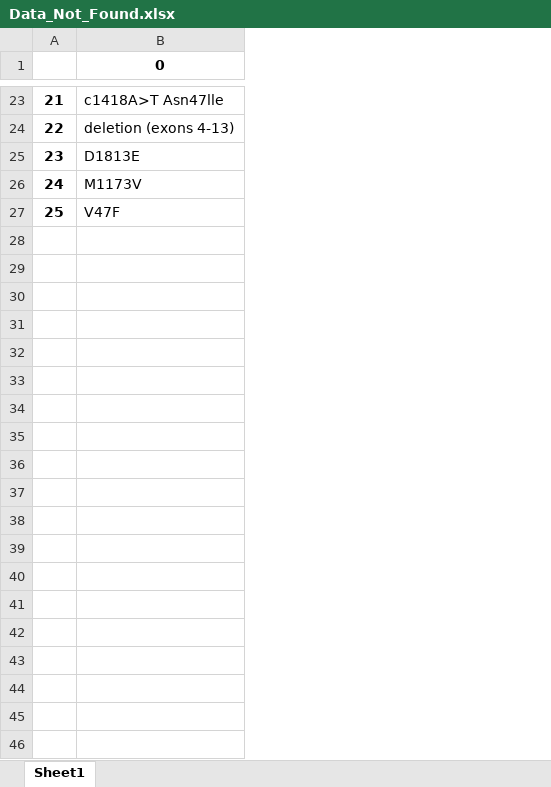
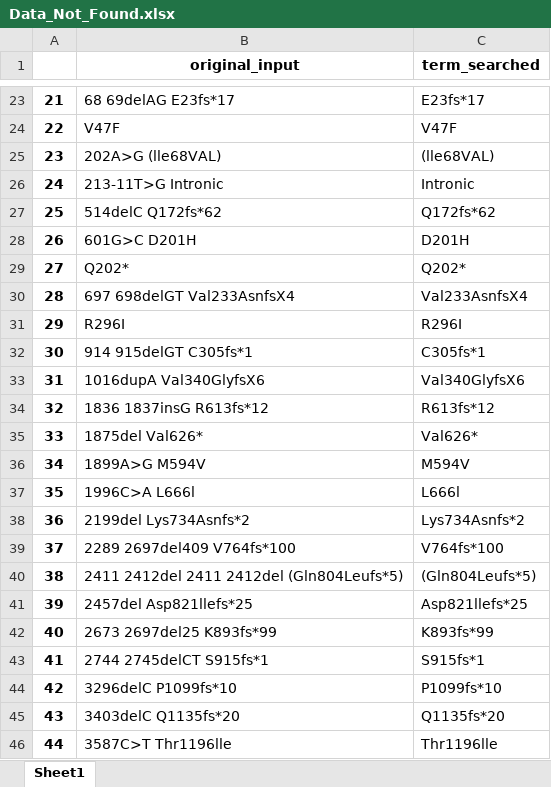
Before and after one commit to paulocilasjr/Missense_Variants_Check, an Excel workbook: variant_check/Data_Not_Found.xlsx, sheet Sheet1, drawn as a sheet; only a part is shown, gaps mark what is left out; values as stored, in another font and other column widths than the file's, no borders; removed rows and columns are numbered as before the commit, all else as after; the diff covers the shown part only; the diff names each change by its address in the sheet, - before the commit and + after, or states it on an @@ line.

```diff
--- a/variant_check/Data_Not_Found.xlsx (sheet Sheet1)
+++ b/variant_check/Data_Not_Found.xlsx (sheet Sheet1)
-column B (0), rows 23-27: c1418A>T Asn47lle | deletion (exons 4-13) | D1813E | M1173V | V47F
+column B (original_input), rows 23-27: 68 69delAG E23fs*17 | V47F | 202A>G (lle68VAL) | 213-11T>G Intronic | 514delC Q172fs*62
+column C (term_searched), rows 23-27: E23fs*17 | V47F | (lle68VAL) | Intronic | Q172fs*62
+row 28: 26 | 601G>C D201H | D201H
+row 29: 27 | Q202* | Q202*
+row 30: 28 | 697 698delGT Val233AsnfsX4 | Val233AsnfsX4
+row 31: 29 | R296I | R296I
+row 32: 30 | 914 915delGT C305fs*1 | C305fs*1
+row 33: 31 | 1016dupA Val340GlyfsX6 | Val340GlyfsX6
+row 34: 32 | 1836 1837insG R613fs*12 | R613fs*12
+row 35: 33 | 1875del Val626* | Val626*
+row 36: 34 | 1899A>G M594V | M594V
+row 37: 35 | 1996C>A L666l | L666l
+row 38: 36 | 2199del Lys734Asnfs*2 | Lys734Asnfs*2
+row 39: 37 | 2289 2697del409 V764fs*100 | V764fs*100
+row 40: 38 | 2411 2412del 2411 2412del (Gln804Leufs*5) | (Gln804Leufs*5)
+row 41: 39 | 2457del Asp821llefs*25 | Asp821llefs*25
+row 42: 40 | 2673 2697del25 K893fs*99 | K893fs*99
+row 43: 41 | 2744 2745delCT S915fs*1 | S915fs*1
+row 44: 42 | 3296delC P1099fs*10 | P1099fs*10
+row 45: 43 | 3403delC Q1135fs*20 | Q1135fs*20
+row 46: 44 | 3587C>T Thr1196lle | Thr1196lle
```
Also changed, not shown: 21 added rows elsewhere in this sheet, variant_check/Data_Found.xlsx, variant_check/Data_Found_Second_search.xlsx, 3 other files.
